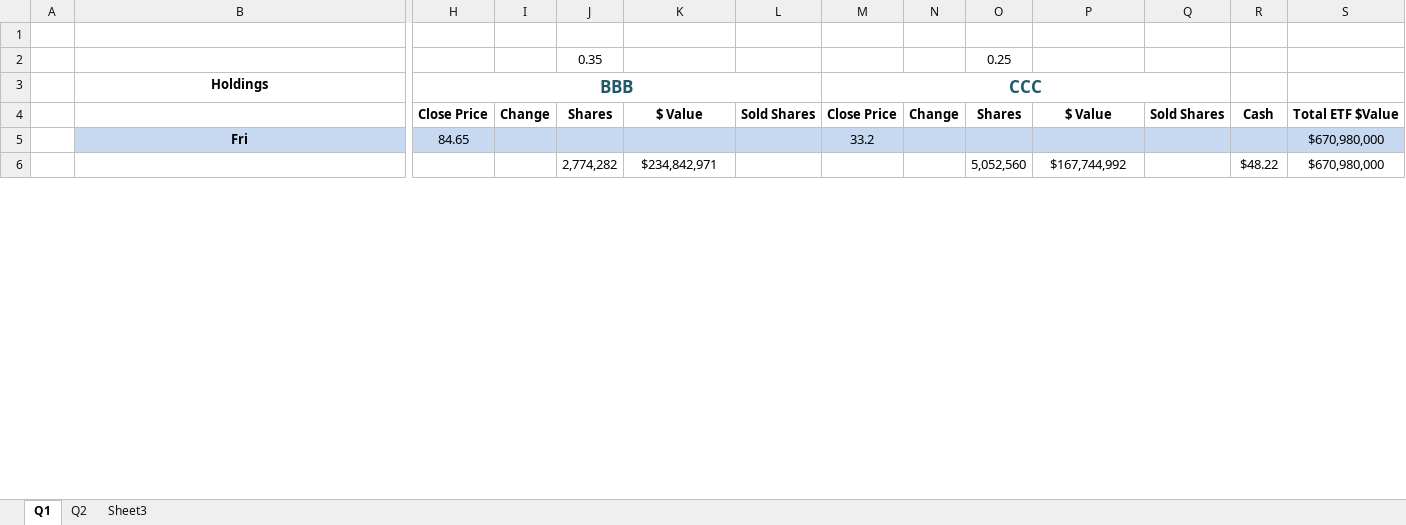
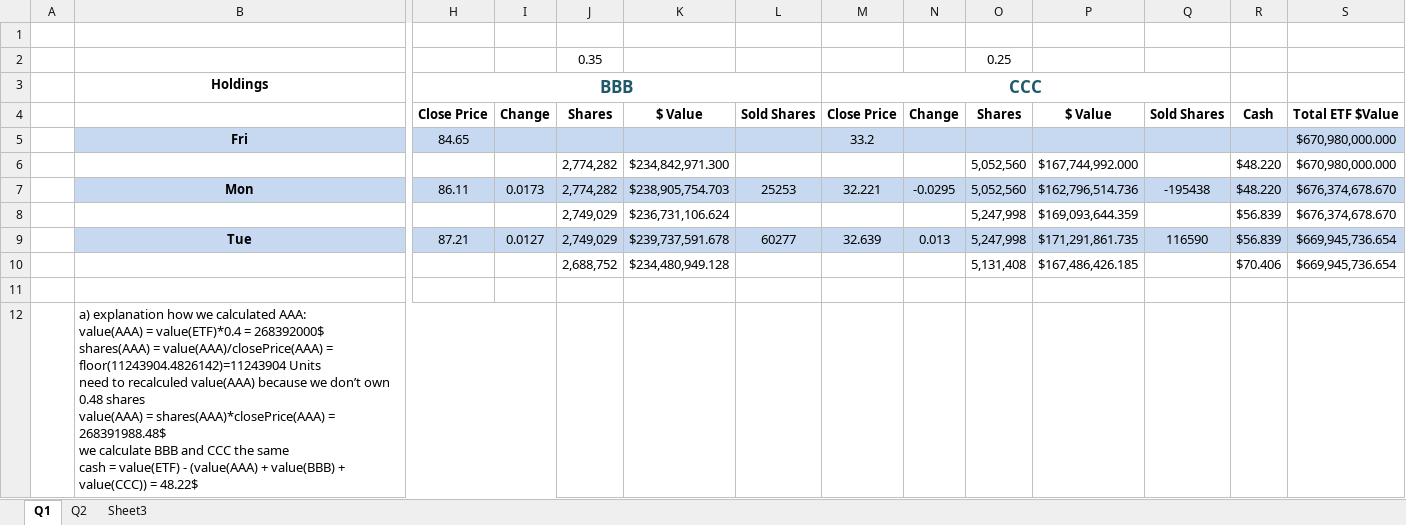
Before and after one commit to 2easy4wizzi/2016CourseAlgotrading, an Excel workbook: hw1/giladsol/Ass-1 Tables.xlsx, sheet Q1, drawn as a sheet; only a part is shown, gaps mark what is left out; values as stored, in another font and other column widths than the file's, no borders; addresses are those after the commit; rows hold the shown columns only; ↵ is a line break in a cell; the diff covers the shown part only; the diff names each change by its address in the sheet, - before the commit and + after, or states it on an @@ line.

Commit message:
Q1 explanation ready

```diff
--- a/hw1/giladsol/Ass-1 Tables.xlsx (sheet Q1)
+++ b/hw1/giladsol/Ass-1 Tables.xlsx (sheet Q1)
-S5: $670,980,000
+S5: $670,980,000.000
+row 6:  |  |  |  | 2,774,282 | $234,842,971.300 |  |  |  | 5,052,560 | $167,744,992.000 |  | $48.220 | $670,980,000.000
+row 7:  | Mon | 86.11 | 0.0173 | 2,774,282 | $238,905,754.703 | 25253 | 32.221 | -0.0295 | 5,052,560 | $162,796,514.736 | -195438 | $48.220 | $676,374,678.670
+row 8:  |  |  |  | 2,749,029 | $236,731,106.624 |  |  |  | 5,247,998 | $169,093,644.359 |  | $56.839 | $676,374,678.670
+row 9:  | Tue | 87.21 | 0.0127 | 2,749,029 | $239,737,591.678 | 60277 | 32.639 | 0.013 | 5,247,998 | $171,291,861.735 | 116590 | $56.839 | $669,945,736.654
+row 10:  |  |  |  | 2,688,752 | $234,480,949.128 |  |  |  | 5,131,408 | $167,486,426.185 |  | $70.406 | $669,945,736.654
-row 11:  |  |  |  | 2,774,282 | $234,842,971 |  |  |  | 5,052,560 | $167,744,992 |  | $48.22 | $670,980,000
+row 11: (empty)
+row 12:  | a) explanation how we calculated AAA: ↵ value(AAA) = value(ETF)*0.4 = 268392000$ ↵ shares(AAA) = value(AAA)/closePrice(AAA) = floor(11243904.4826142)=11243904 Units ↵ need to recalculed value(AAA) because we don’t own 0.48 shares ↵ value(AAA) = shares(AAA)*closePrice(AAA) = 268391988.48$ ↵ we calculate BBB and CCC the same ↵ cash = value(ETF) - (value(AAA) + value(BBB) + value(CCC)) = 48.22$
```
Also changed, not shown: 4 added rows, 52 edited cells and cell formats elsewhere in this sheet.
